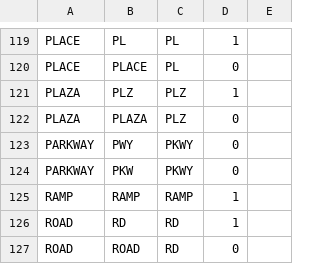
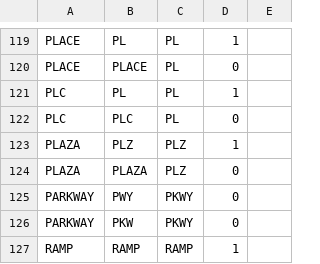
Before and after one commit to CityOfPhiladelphia/passyunk, a CSV file: passyunk/pdata/suffix.csv, drawn as a sheet; only a part is shown, gaps mark what is left out; the shorter side is filled out with more unchanged rows; the diff names each change by its address in the sheet, - before the commit and + after, or states it on an @@ line.

Commit message:
Add suffix standardization for PLC to PL.

```diff
--- a/passyunk/pdata/suffix.csv
+++ b/passyunk/pdata/suffix.csv
+row 121: PLC | PL | PL | 1
+row 122: PLC | PLC | PL | 0
```
